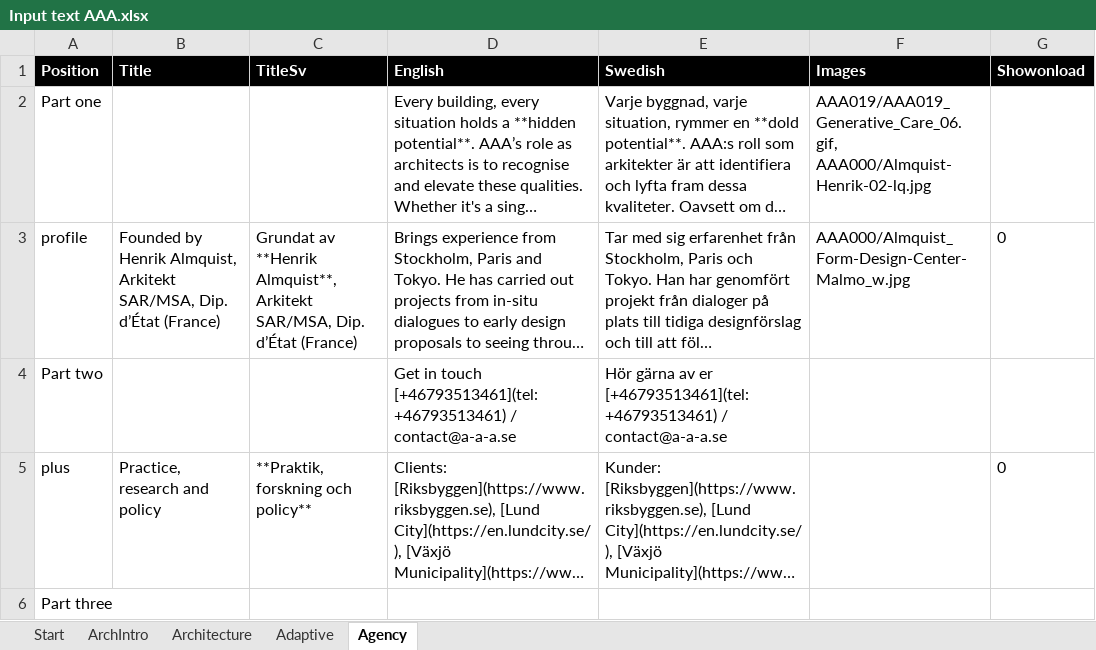
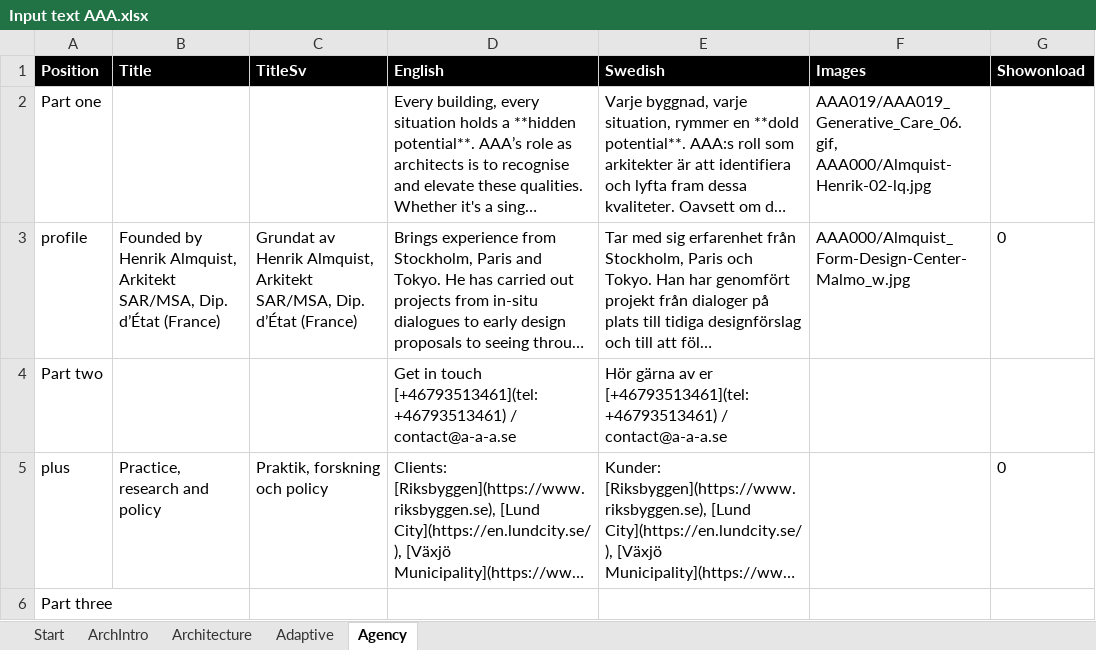
Before and after one commit to henrikalmquist/henrikalmquist.github.io, an Excel workbook: Input text AAA.xlsx, sheet Agency, drawn as a sheet; long unchanged cells end in …; values as stored, in another font and other column widths than the file's, no borders; the diff names each change by its address in the sheet, - before the commit and + after, or states it on an @@ line.

```diff
--- a/Input text AAA.xlsx (sheet Agency)
+++ b/Input text AAA.xlsx (sheet Agency)
-C3 (TitleSv): Grundat av **Henrik Almquist**, Arkitekt SAR/MSA,…
+C3 (TitleSv): Grundat av Henrik Almquist, Arkitekt SAR/MSA,…
-C5 (TitleSv): **Praktik, forskning och policy**
+C5 (TitleSv): Praktik, forskning och policy
```
Also changed, not shown: 1 other file.
